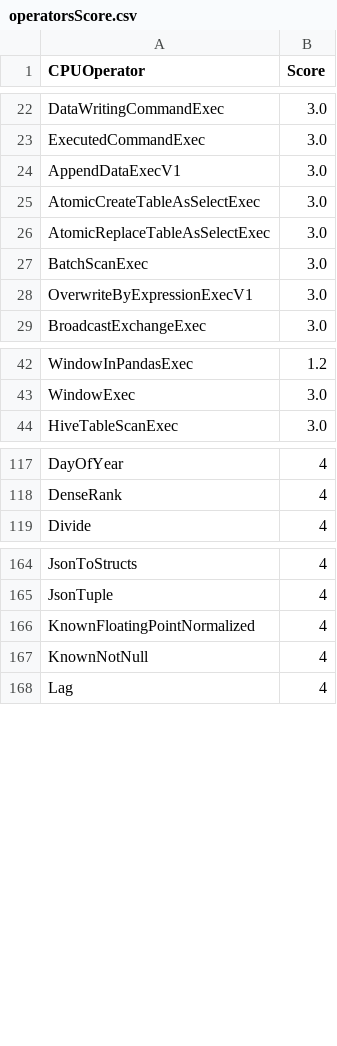
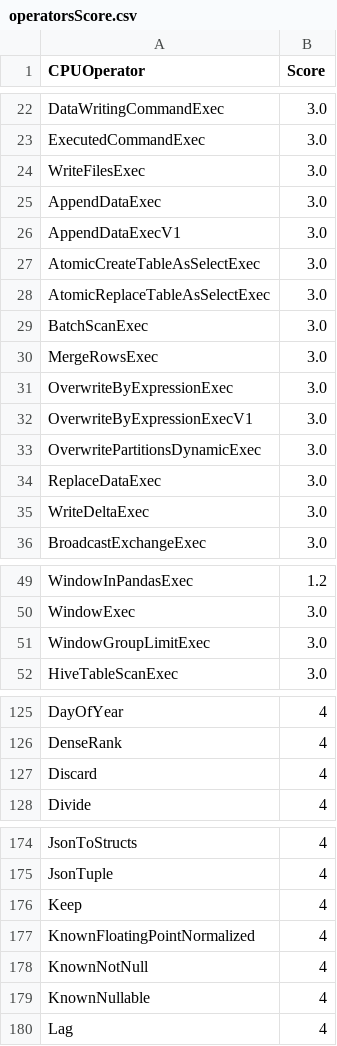
Before and after one commit to NVIDIA/spark-rapids, a CSV file: tools/generated_files/operatorsScore.csv, drawn as a sheet; only a part is shown, gaps mark what is left out; the diff covers the shown part only; the diff names each change by its address in the sheet, - before the commit and + after, or states it on an @@ line.

```diff
--- a/tools/generated_files/operatorsScore.csv
+++ b/tools/generated_files/operatorsScore.csv
+row 24: WriteFilesExec | 3.0
+row 25: AppendDataExec | 3.0
+row 30: MergeRowsExec | 3.0
+row 31: OverwriteByExpressionExec | 3.0
+row 33: OverwritePartitionsDynamicExec | 3.0
+row 34: ReplaceDataExec | 3.0
+row 35: WriteDeltaExec | 3.0
+row 51: WindowGroupLimitExec | 3.0
+row 127: Discard | 4
+row 176: Keep | 4
+row 179: KnownNullable | 4
```
Also changed, not shown: 2 added rows and 2 edited cells elsewhere in this file, tools/generated_files/400/supportedExprs.csv, tools/generated_files/401/supportedExprs.csv, 8 other files.
